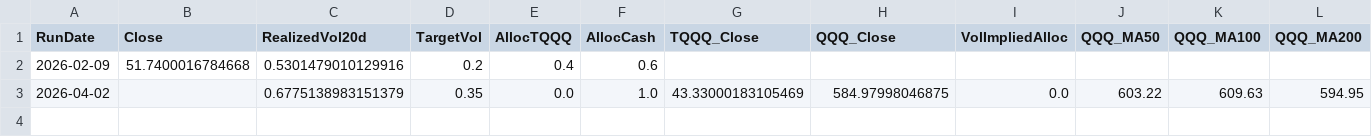
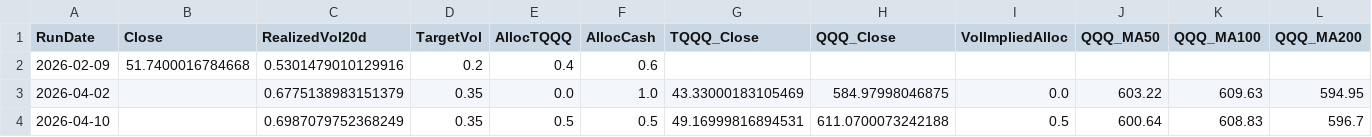
Before and after one commit to stegitforme/tqqq-vol-target, a CSV file: logs/history_official.csv, drawn as a sheet; only a part is shown; rows hold the shown columns only; the diff names each change by its address in the sheet, - before the commit and + after, or states it on an @@ line.

```diff
--- a/logs/history_official.csv
+++ b/logs/history_official.csv
+row 4: 2026-04-10 |  | 0.6987079752368249 | 0.35 | 0.5 | 0.5 | 49.16999816894531 | 611.0700073242188 | 0.5 | 600.64 | 608.83 | 596.7
```
Also changed, not shown: data/QQQ.csv, logs/history.csv, 1 other file.
